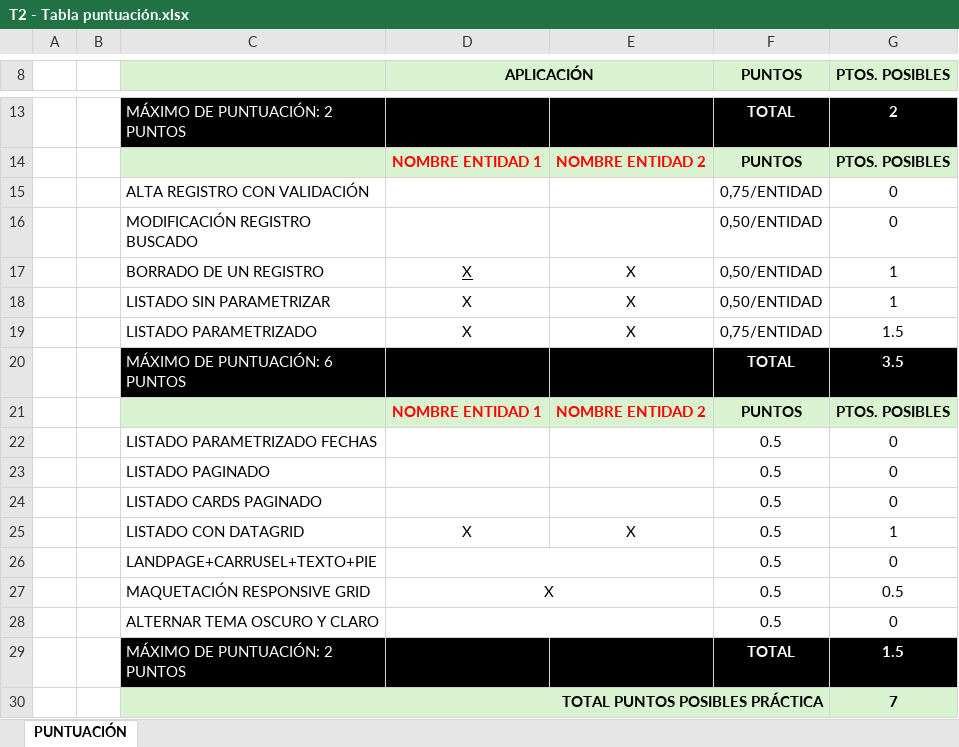
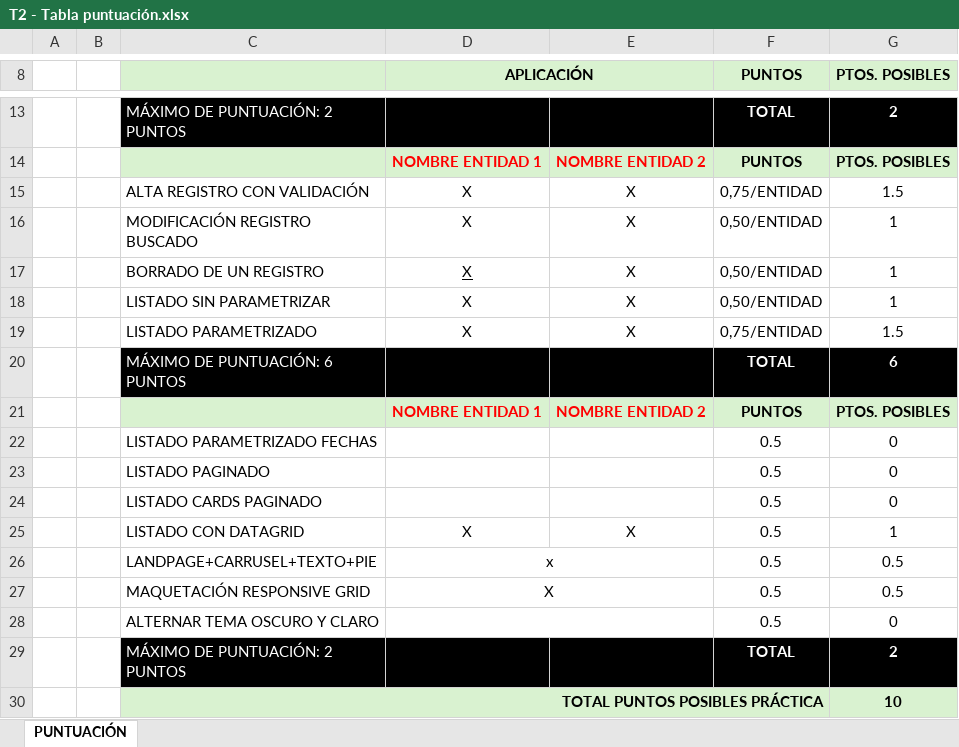
Before and after one commit to GMC-maker/bricoacademy_project, an Excel workbook: T2 - Tabla puntuación.xlsx, sheet PUNTUACIÓN, drawn as a sheet; only a part is shown, gaps mark what is left out; values as stored, in another font and other column widths than the file's, no borders; the diff names each change by its address in the sheet, - before the commit and + after, or states it on an @@ line.

```diff
--- a/T2 - Tabla puntuación.xlsx (sheet PUNTUACIÓN)
+++ b/T2 - Tabla puntuación.xlsx (sheet PUNTUACIÓN)
-D15:D16 (APLICACIÓN): (empty)
+D15:D16 (APLICACIÓN): X
-E15:E16: (empty)
+E15:E16: X
-G15 (PTOS. POSIBLES): 0
+G15 (PTOS. POSIBLES): 1.5
-G16 (PTOS. POSIBLES): 0
+G16 (PTOS. POSIBLES): 1
-G20 (PTOS. POSIBLES): 3.5
+G20 (PTOS. POSIBLES): 6
-D26 (APLICACIÓN): (empty)
+D26 (APLICACIÓN): x
-G26 (PTOS. POSIBLES): 0
+G26 (PTOS. POSIBLES): 0.5
-G29 (PTOS. POSIBLES): 1.5
+G29 (PTOS. POSIBLES): 2
-G30 (PTOS. POSIBLES): 7
+G30 (PTOS. POSIBLES): 10
```
Also changed, not shown: 12 other files.
